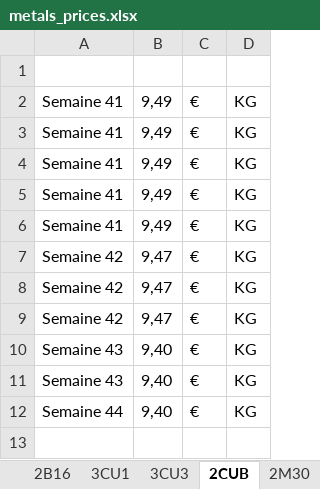
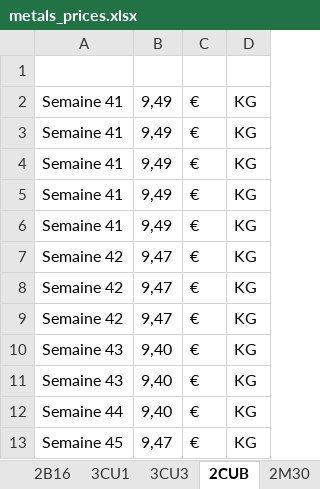
Before and after one commit to Adrizen89/metals-prices, an Excel workbook: metals_prices.xlsx, sheet 2CUB, drawn as a sheet; values as stored, in another font and other column widths than the file's, no borders; the diff names each change by its address in the sheet, - before the commit and + after, or states it on an @@ line.

```diff
--- a/metals_prices.xlsx (sheet 2CUB)
+++ b/metals_prices.xlsx (sheet 2CUB)
+row 13: Semaine 45 | 9,47 | € | KG
```
Also changed, not shown: sheet RPA, sheet 2360, sheet 1AG2, sheet 1AU2, sheet 3AL1, sheet 1AU3, 9 more sheets, 1 other file.
